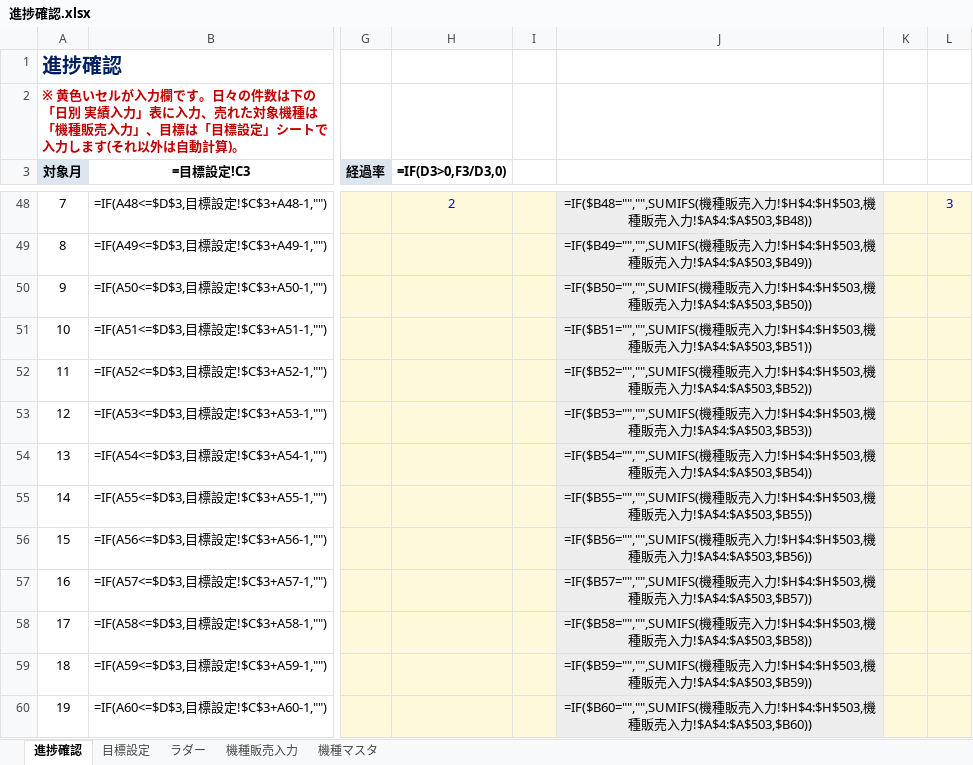
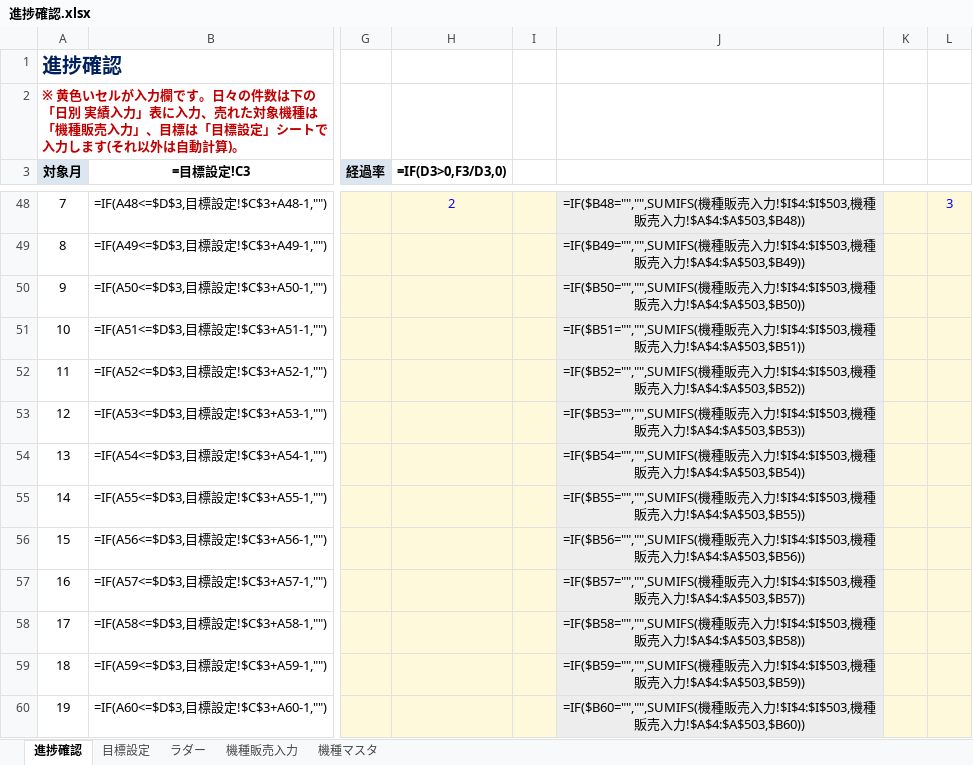
Before and after one commit to blackout0802/Excel, an Excel workbook: 進捗確認.xlsx, sheet 進捗確認, drawn as a sheet; only a part is shown, gaps mark what is left out; values as stored, in another font and other column widths than the file's, no borders; formulas without a stored value are shown as written; charts and pictures and conditional formats not drawn; the diff covers the shown part only; the diff names each change by its address in the sheet, - before the commit and + after, or states it on an @@ line.

```diff
--- a/進捗確認.xlsx (sheet 進捗確認)
+++ b/進捗確認.xlsx (sheet 進捗確認)
-J48: …入力!$H$4:$H$503,機種…
+J48: …入力!$I$4:$I$503,機種…
-J49: …入力!$H$4:$H$503,機種…
+J49: …入力!$I$4:$I$503,機種…
-J50: …入力!$H$4:$H$503,機種…
+J50: …入力!$I$4:$I$503,機種…
-J51: …入力!$H$4:$H$503,機種…
+J51: …入力!$I$4:$I$503,機種…
-J52: …入力!$H$4:$H$503,機種…
+J52: …入力!$I$4:$I$503,機種…
-J53: …入力!$H$4:$H$503,機種…
+J53: …入力!$I$4:$I$503,機種…
-J54: …入力!$H$4:$H$503,機種…
+J54: …入力!$I$4:$I$503,機種…
-J55: …入力!$H$4:$H$503,機種…
+J55: …入力!$I$4:$I$503,機種…
-J56: …入力!$H$4:$H$503,機種…
+J56: …入力!$I$4:$I$503,機種…
-J57: …入力!$H$4:$H$503,機種…
+J57: …入力!$I$4:$I$503,機種…
-J58: …入力!$H$4:$H$503,機種…
+J58: …入力!$I$4:$I$503,機種…
-J59: …入力!$H$4:$H$503,機種…
+J59: …入力!$I$4:$I$503,機種…
-J60: …入力!$H$4:$H$503,機種…
+J60: …入力!$I$4:$I$503,機種…
```
Also changed, not shown: 47 edited cells and cell formats elsewhere in this sheet, sheet 機種販売入力, sheet 機種マスタ, sheet ラダー, sheet 目標設定, charts or pictures.
